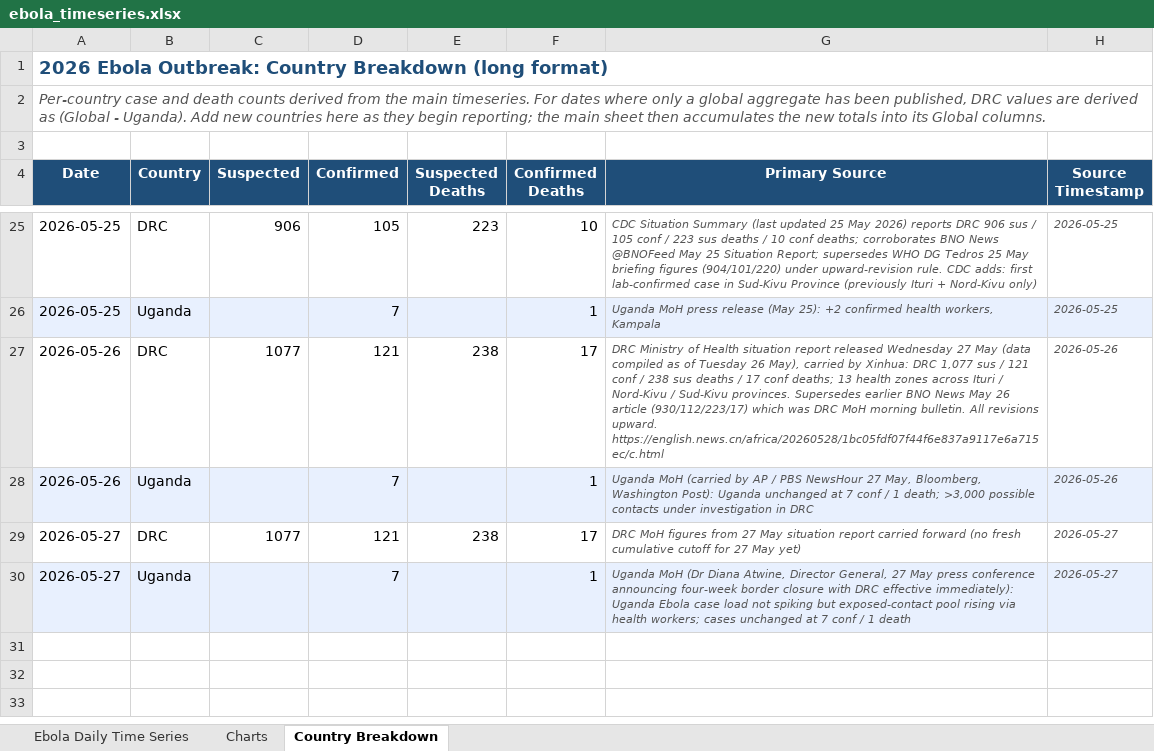
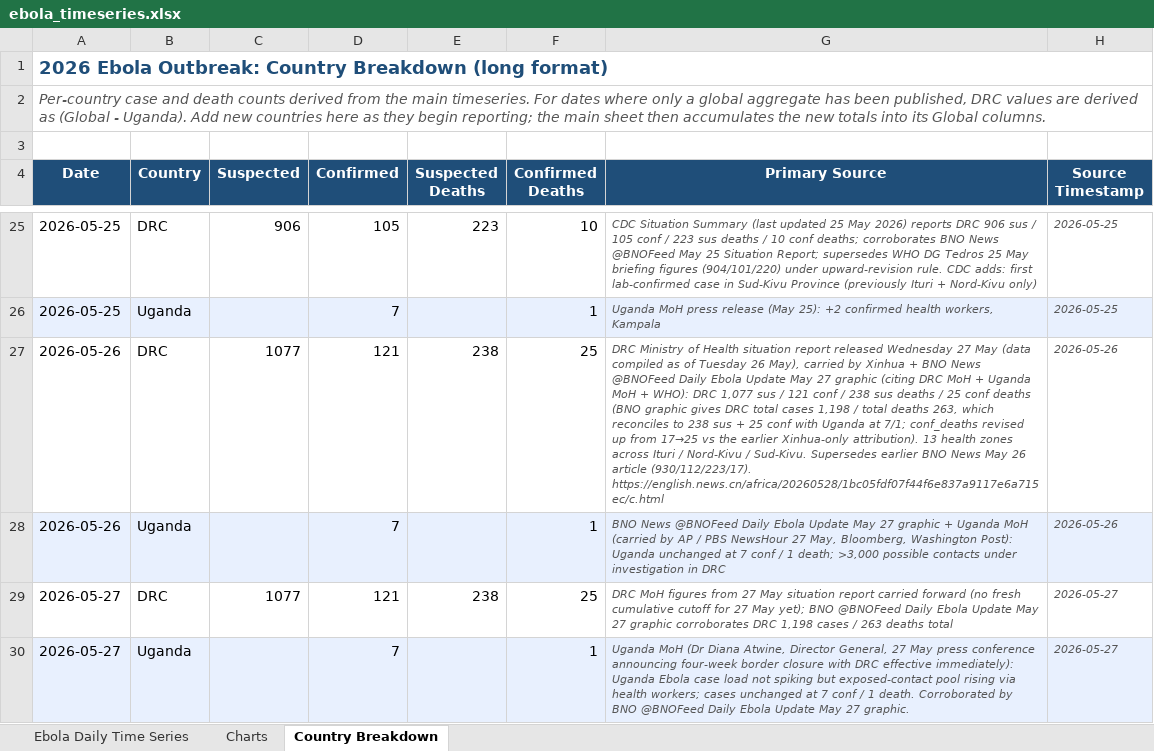
Before and after one commit to webbegole/ebola-bundibugyo-tracker-2026, an Excel workbook: outputs/ebola_timeseries.xlsx, sheet Country Breakdown, drawn as a sheet; only a part is shown, gaps mark what is left out; values as stored, in another font and other column widths than the file's, no borders; the diff names each change by its address in the sheet, - before the commit and + after, or states it on an @@ line.

Commit message:
Daily update 2026-05-27 (PM correction): apply BNO @BNOFeed May 27 graphic — DRC conf_deaths 17->25 (TOTAL 1,205 / 264 reconciles); switch lookback window from 7 days to 3 days per Web; document BNO website as throttle-resistant alt to x.com

```diff
--- a/outputs/ebola_timeseries.xlsx (sheet Country Breakdown)
+++ b/outputs/ebola_timeseries.xlsx (sheet Country Breakdown)
-F27 (Confirmed Deaths): 17
+F27 (Confirmed Deaths): 25
-G27 (Primary Source): …carried by Xinhua: DRC 1,077 sus / 121 conf / 238 sus deaths / 17 conf deaths; 13 health zones across Ituri / Nord-Kivu / Sud-Kivu provinces. Supersedes earlier BNO News May 26 article (930/112/223/17) which was DRC MoH morning bulletin. All revisions upward. https://english.news.cn/africa/20260528/1bc05fdf07f44f6e837a9117e6a715ec/c.html
+G27 (Primary Source): …carried by Xinhua + BNO News @BNOFeed Daily Ebola Update May 27 graphic (citing DRC MoH + Uganda MoH + WHO): DRC 1,077 sus / 121 conf / 238 sus deaths / 25 conf deaths (BNO graphic gives DRC total cases 1,198 / total deaths 263, which reconciles to 238 sus + 25 conf with Uganda at 7/1; conf_deaths revised up from 17→25 vs the earlier Xinhua-only attribution). 13 health zones across Ituri / Nord-Kivu / Sud-Kivu. Supersedes earlier BNO News May 26 article (930/112/223/17). https://english.news.cn/africa/20260528/1bc05fdf07f44f6e837a9117e6a715ec/c.html
-G28 (Primary Source): Uganda MoH…
+G28 (Primary Source): BNO News @BNOFeed Daily Ebola Update May 27 graphic + Uganda MoH…
-F29 (Confirmed Deaths): 17
+F29 (Confirmed Deaths): 25
-G29 (Primary Source): …27 May yet)
+G29 (Primary Source): …27 May yet); BNO @BNOFeed Daily Ebola Update May 27 graphic corroborates DRC 1,198 cases / 263 deaths total
-G30 (Primary Source): …/ 1 death
+G30 (Primary Source): …/ 1 death. Corroborated by BNO @BNOFeed Daily Ebola Update May 27 graphic.
```
Also changed, not shown: sheet Ebola Daily Time Series, 4 other files.
